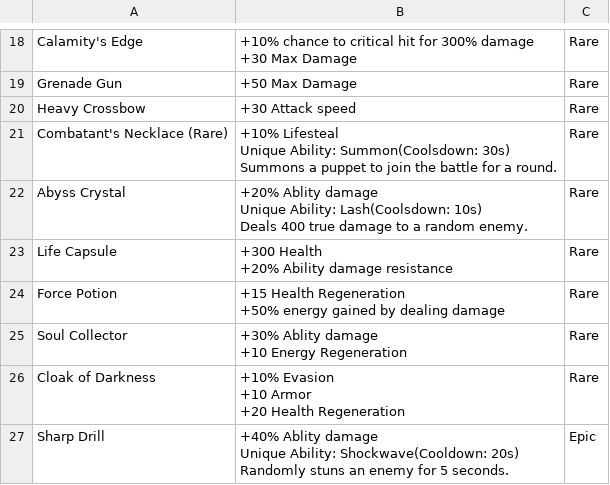
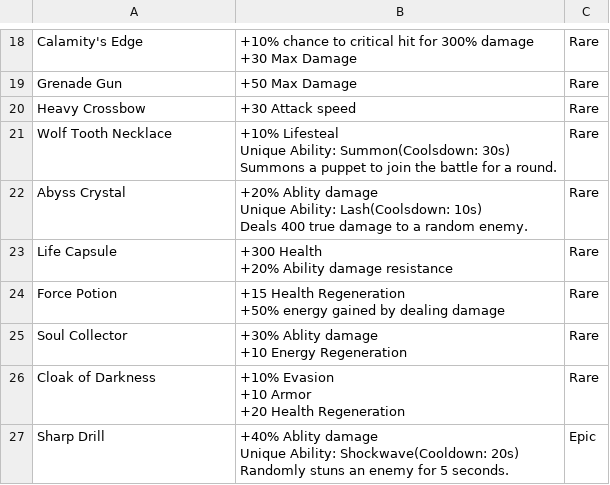
Before and after one commit to evolutionchess/evolutionchess.github.io, a CSV file: _data/items.csv, drawn as a sheet; only a part is shown, gaps mark what is left out.

Commit message:
rename Wolf Tooth Necklace

```diff
--- a/_data/items.csv
+++ b/_data/items.csv
@@ -24,5 +24,5 @@ Grenade Gun,+50 Max Damage,Rare
 Heavy Crossbow,+30 Attack speed,Rare
-Combatant's Necklace (Rare),"+10% Lifesteal
-Unique Ability: Summon(Coolsdown: 30s)
-Summons a puppet to join the battle for a round.",Rare
+Wolf Tooth Necklace,"+10% Lifesteal
+Unique Ability: Summon(Coolsdown: 30s)
+Summons a puppet to join the battle for a round.",Rare
 Abyss Crystal,"+20% Ablity damage
```
Also changed, not shown: 1 other file.
